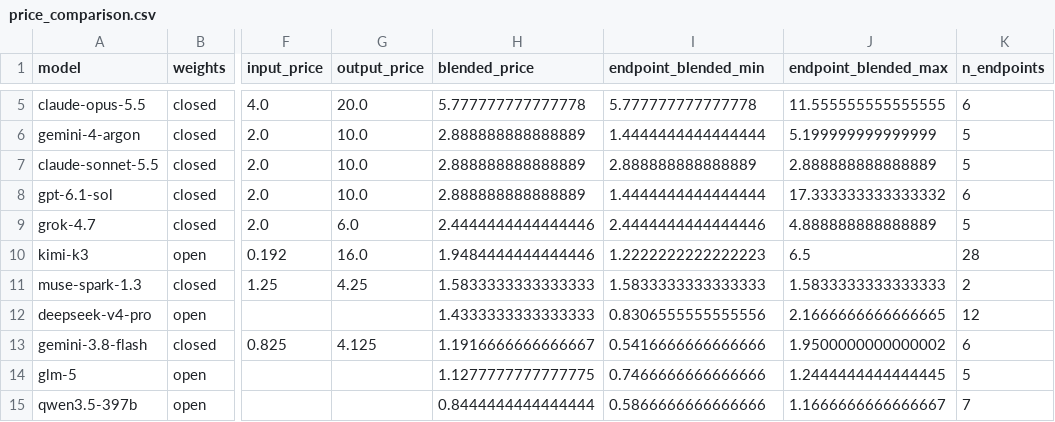
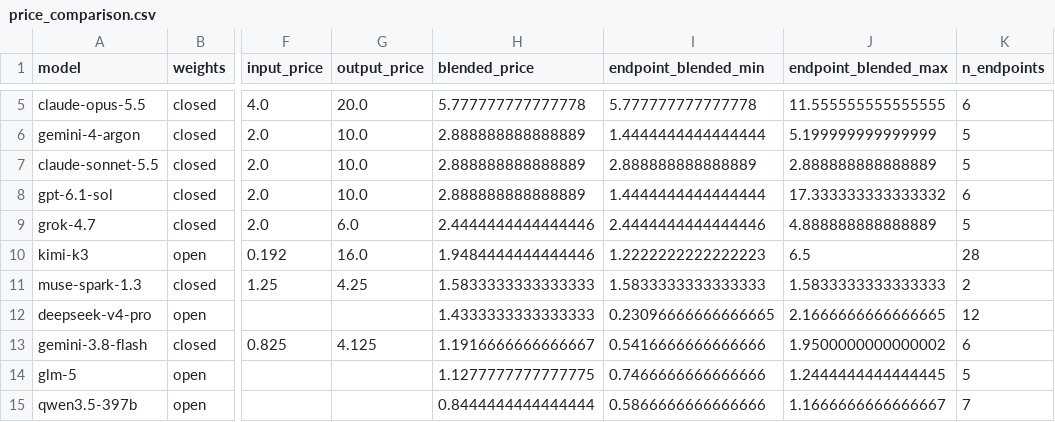
Before and after one commit to martifr4/App_reflexes, a CSV file: token_spread/outputs/price_comparison.csv, drawn as a sheet; only a part is shown, gaps mark what is left out; the diff covers the shown part only; the diff names each change by its address in the sheet, - before the commit and + after, or states it on an @@ line.

```diff
--- a/token_spread/outputs/price_comparison.csv
+++ b/token_spread/outputs/price_comparison.csv
-I12 (endpoint_blended_min): 0.8306555555555556
+I12 (endpoint_blended_min): 0.23096666666666665
```
Also changed, not shown: 1 added row, 1 removed row and 9 edited cells elsewhere in this file, token_spread/data/api_prices.csv, token_spread/data/api_prices_price_only.csv, 33 other files.
